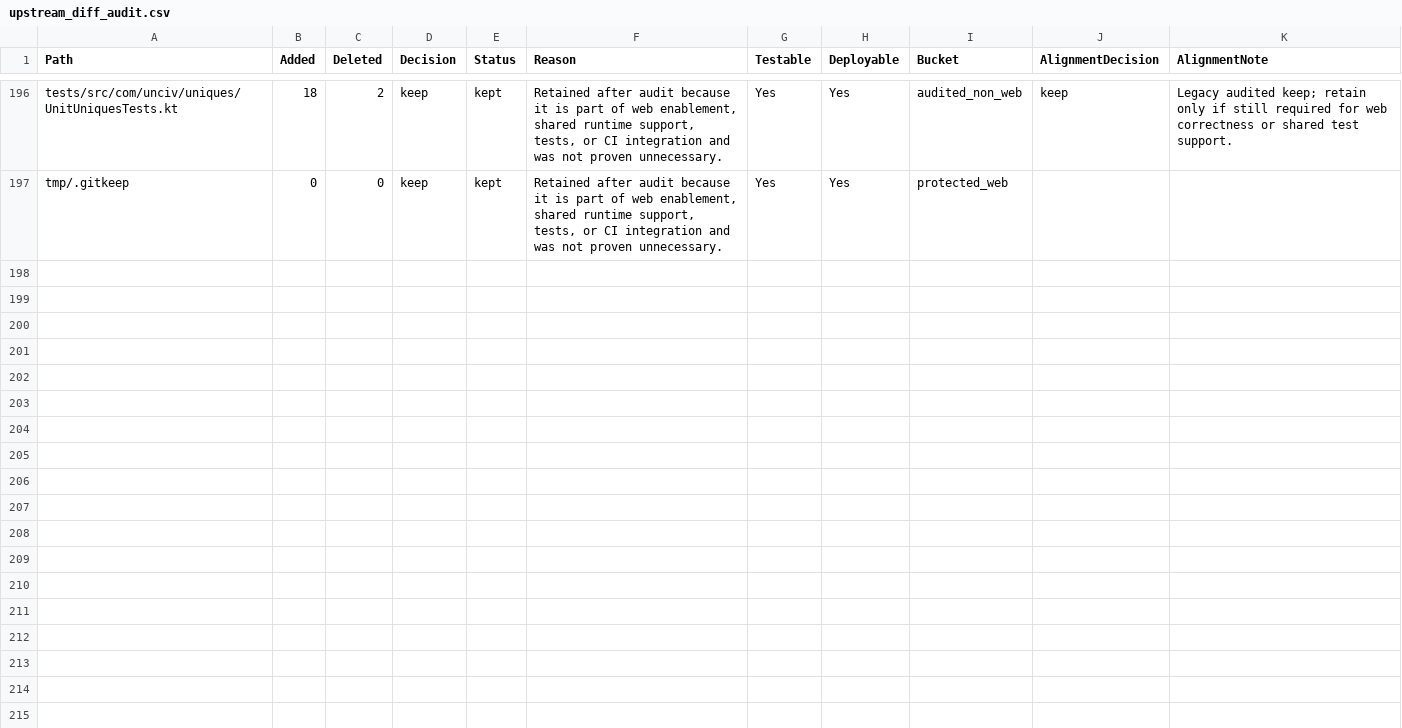
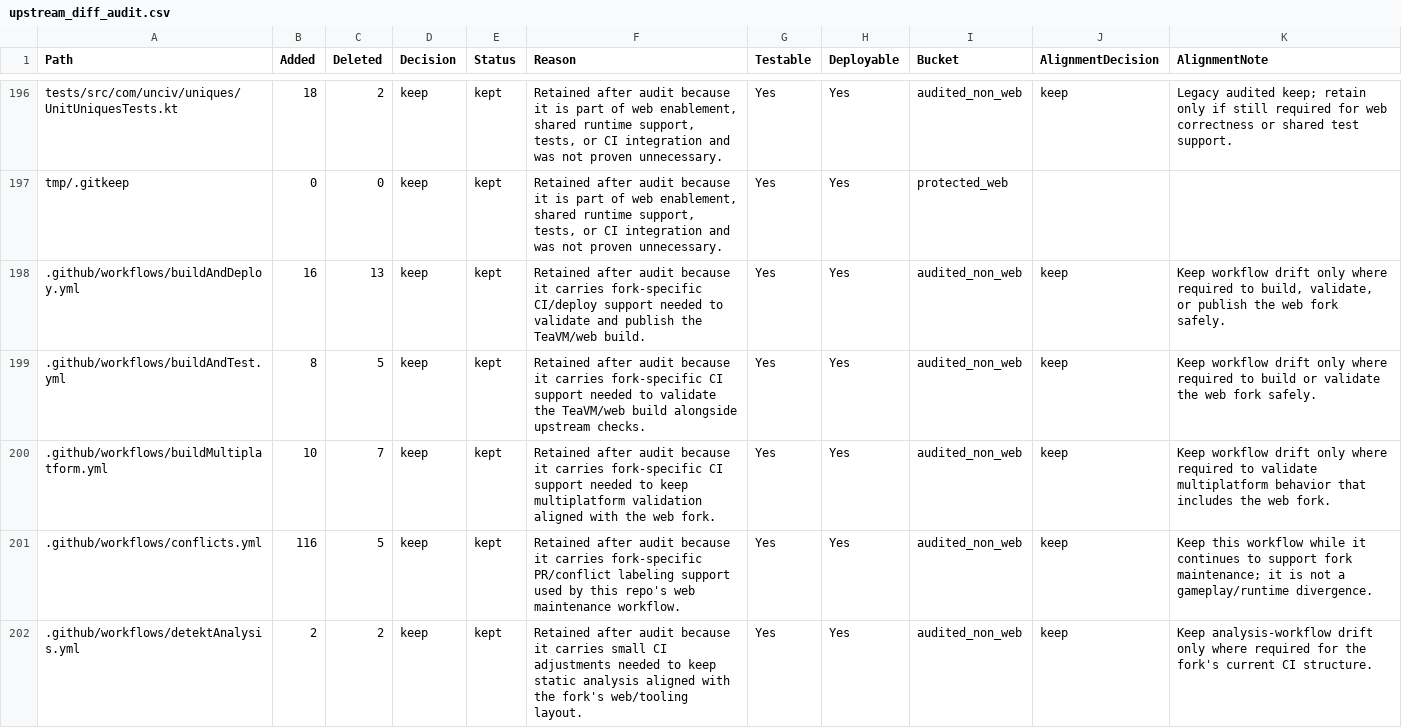
Before and after one commit to yairm210/Unciv, a CSV file: ai_stuffs/upstream_diff_audit.csv, drawn as a sheet; only a part is shown, gaps mark what is left out; the diff covers the shown part only; the diff names each change by its address in the sheet, - before the commit and + after, or states it on an @@ line.

```diff
--- a/ai_stuffs/upstream_diff_audit.csv
+++ b/ai_stuffs/upstream_diff_audit.csv
+row 198: .github/workflows/buildAndDeploy.yml | 16 | 13 | keep | kept | Retained after audit because it carries fork-specific CI/deploy support needed to validate and publish the TeaVM/web build. | Yes | Yes | audited_non_web | keep | Keep workflow drift only where required to build, validate, or publish the web fork safely.
+row 199: .github/workflows/buildAndTest.yml | 8 | 5 | keep | kept | Retained after audit because it carries fork-specific CI support needed to validate the TeaVM/web build alongside upstream checks. | Yes | Yes | audited_non_web | keep | Keep workflow drift only where required to build or validate the web fork safely.
+row 200: .github/workflows/buildMultiplatform.yml | 10 | 7 | keep | kept | Retained after audit because it carries fork-specific CI support needed to keep multiplatform validation aligned with the web fork. | Yes | Yes | audited_non_web | keep | Keep workflow drift only where required to validate multiplatform behavior that includes the web fork.
+row 201: .github/workflows/conflicts.yml | 116 | 5 | keep | kept | Retained after audit because it carries fork-specific PR/conflict labeling support used by this repo's web maintenance workflow. | Yes | Yes | audited_non_web | keep | Keep this workflow while it continues to support fork maintenance; it is not a gameplay/runtime divergence.
+row 202: .github/workflows/detektAnalysis.yml | 2 | 2 | keep | kept | Retained after audit because it carries small CI adjustments needed to keep static analysis aligned with the fork's web/tooling layout. | Yes | Yes | audited_non_web | keep | Keep analysis-workflow drift only where required for the fork's current CI structure.
```
Also changed, not shown: 4 added rows and 4 edited cells elsewhere in this file, 5 other files.
